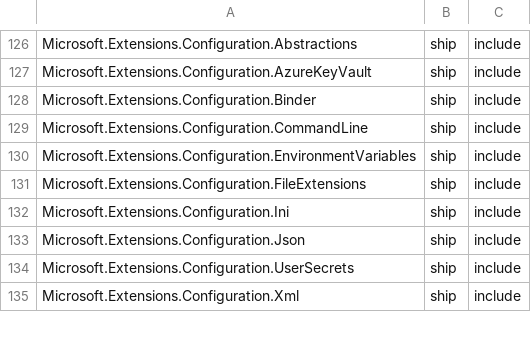
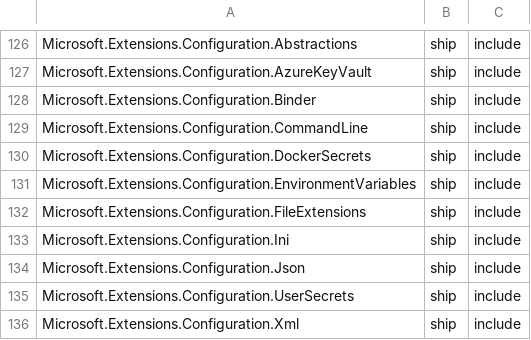
Before and after one commit to aspnet/Coherence, a CSV file: packages/packages.csv, drawn as a sheet; only a part is shown, gaps mark what is left out.

Commit message:
Add Microsoft.Extensions.Configuration.DockerSecrets to packages.csv

```diff
--- a/packages/packages.csv
+++ b/packages/packages.csv
@@ -129,2 +129,3 @@ Microsoft.Extensions.Configuration.Binder,ship,include
 Microsoft.Extensions.Configuration.CommandLine,ship,include
+Microsoft.Extensions.Configuration.DockerSecrets,ship,include
 Microsoft.Extensions.Configuration.EnvironmentVariables,ship,include
```
